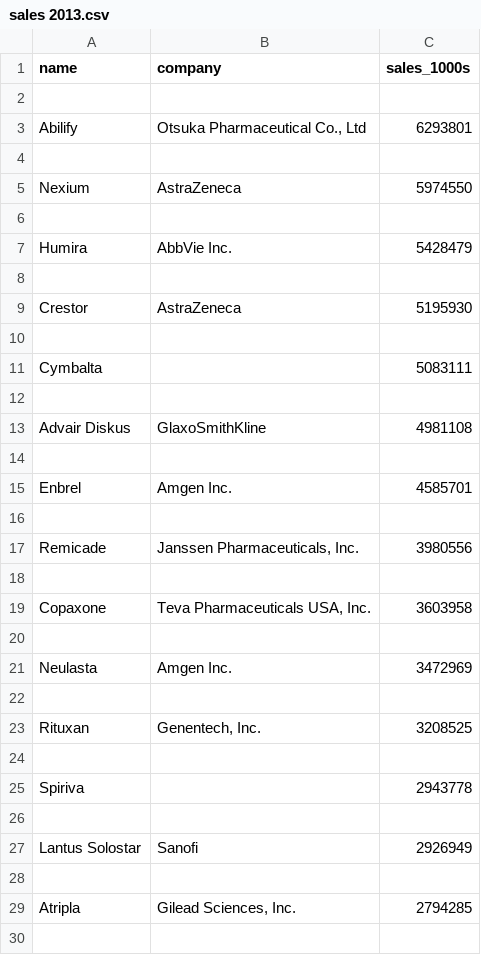
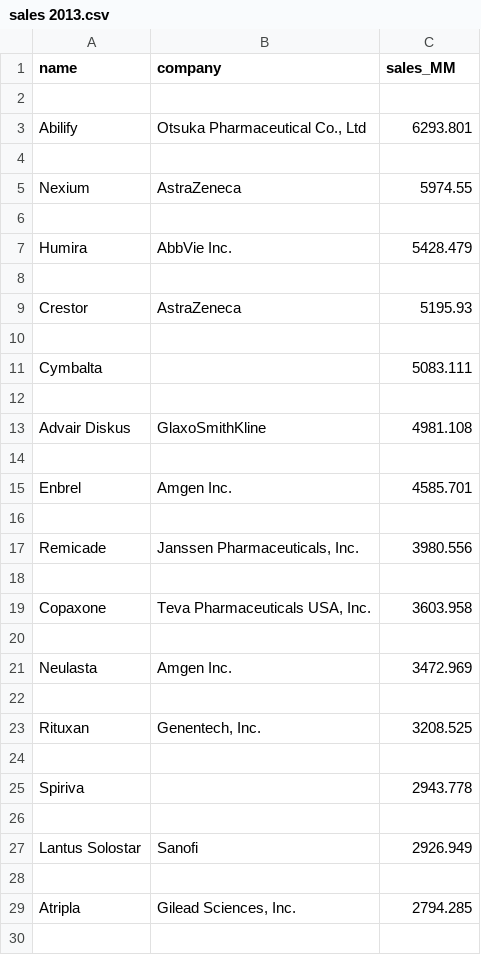
Before and after one commit to eanord4/First-Project, a CSV file: drugs.com-datasets-preprocessed/sales 2013.csv, drawn as a sheet; only a part is shown; the diff covers the shown part only.

```diff
--- a/drugs.com-datasets-preprocessed/sales 2013.csv
+++ b/drugs.com-datasets-preprocessed/sales 2013.csv
@@ -1,30 +1,30 @@
-name,company,sales_1000s
+name,company,sales_MM
 
-Abilify,"Otsuka Pharmaceutical Co., Ltd",6293801
+Abilify,"Otsuka Pharmaceutical Co., Ltd",6293.801
 
-Nexium,AstraZeneca,5974550
+Nexium,AstraZeneca,5974.55
 
-Humira,AbbVie Inc.,5428479
+Humira,AbbVie Inc.,5428.479
 
-Crestor,AstraZeneca,5195930
+Crestor,AstraZeneca,5195.93
 
-Cymbalta,,5083111
+Cymbalta,,5083.111
 
-Advair Diskus,GlaxoSmithKline,4981108
+Advair Diskus,GlaxoSmithKline,4981.108
 
-Enbrel,Amgen Inc.,4585701
+Enbrel,Amgen Inc.,4585.701
 
-Remicade,"Janssen Pharmaceuticals, Inc.",3980556
+Remicade,"Janssen Pharmaceuticals, Inc.",3980.556
 
-Copaxone,"Teva Pharmaceuticals USA, Inc.",3603958
+Copaxone,"Teva Pharmaceuticals USA, Inc.",3603.958
 
-Neulasta,Amgen Inc.,3472969
+Neulasta,Amgen Inc.,3472.969
 
-Rituxan,"Genentech, Inc.",3208525
+Rituxan,"Genentech, Inc.",3208.525
 
-Spiriva,,2943778
+Spiriva,,2943.778
 
-Lantus Solostar,Sanofi,2926949
+Lantus Solostar,Sanofi,2926.949
 
-Atripla,"Gilead Sciences, Inc.",2794285
+Atripla,"Gilead Sciences, Inc.",2794.285
 
```
Also changed, not shown: 69 edited cells elsewhere in this file, drugs.com-datasets-preprocessed/sales 2011.csv, drugs.com-datasets-preprocessed/sales 2012.csv, 4 other files.
